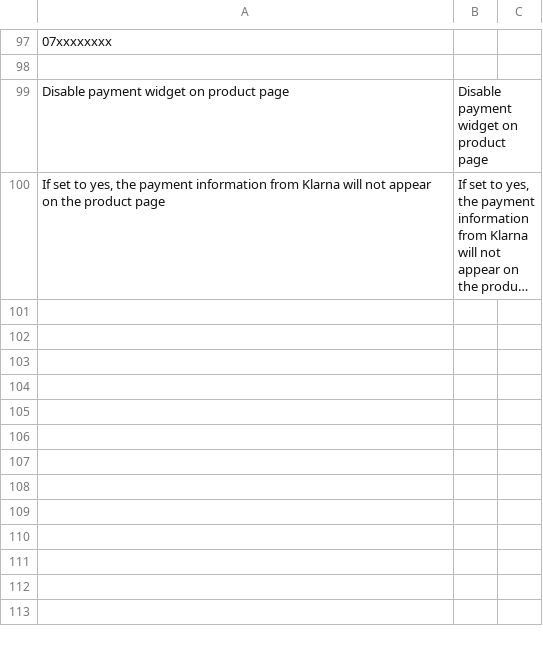
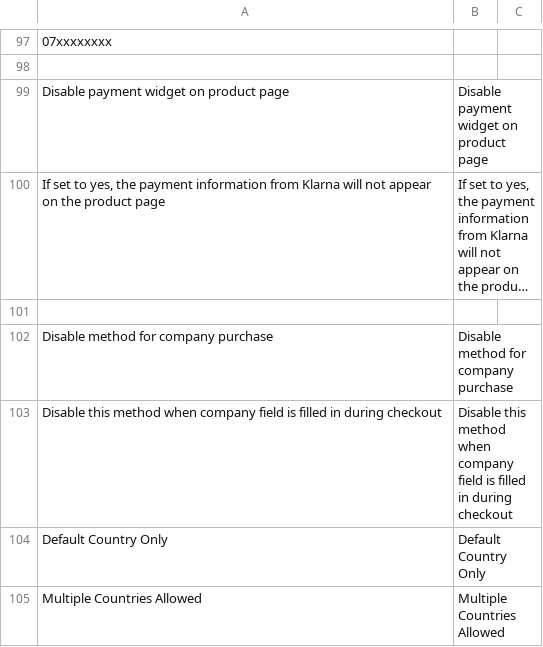
Before and after one commit to OpenMageModuleFostering/klarnapayments, a CSV file: app/locale/da_DK/Vaimo_Klarna.csv, drawn as a sheet; only a part is shown, gaps mark what is left out; long unchanged cells end in …; the diff names each change by its address in the sheet, - before the commit and + after, or states it on an @@ line.

```diff
--- a/app/locale/da_DK/Vaimo_Klarna.csv
+++ b/app/locale/da_DK/Vaimo_Klarna.csv
+row 101: (empty)
+row 102: Disable method for company purchase | Disable method for company purchase
+row 103: Disable this method when company field is filled in during checkout | Disable this method when company field is filled in during checkout
+row 104: Default Country Only | Default Country Only
+row 105: Multiple Countries Allowed | Multiple Countries Allowed
```
Also changed, not shown: app/locale/de_AT/Vaimo_Klarna.csv, app/locale/de_DE/Vaimo_Klarna.csv, 13 other files.
